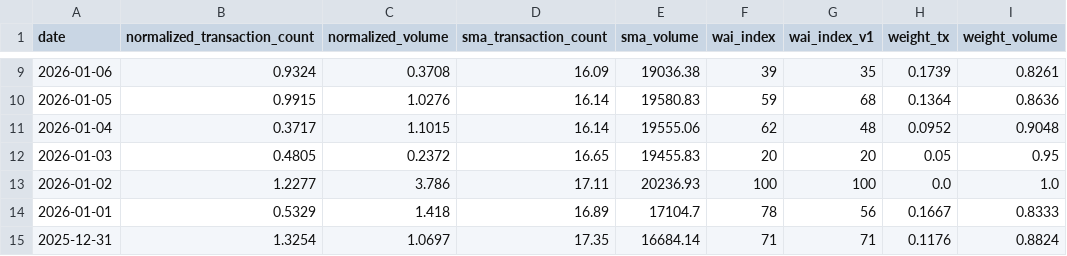
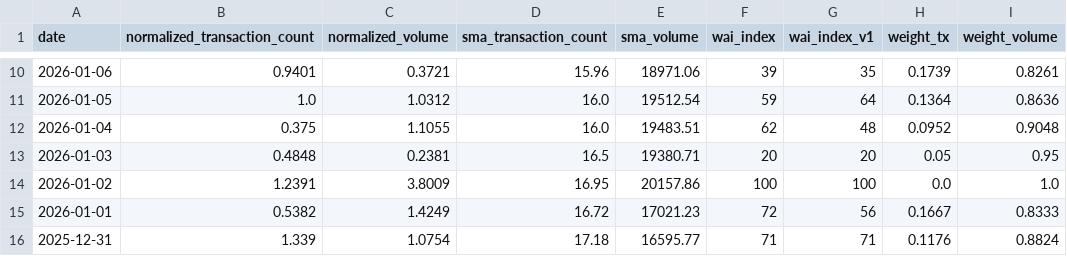
Before and after one commit to Whale-Activity-Analysis/wai-backend, a CSV file: data/wai_history.csv, drawn as a sheet; only a part is shown, gaps mark what is left out; addresses are those after the commit; the diff covers the shown part only; the diff names each change by its address in the sheet, - before the commit and + after, or states it on an @@ line.

```diff
--- a/data/wai_history.csv
+++ b/data/wai_history.csv
-B10 (normalized_transaction_count): 0.9324
+B10 (normalized_transaction_count): 0.9401
-C10 (normalized_volume): 0.3708
+C10 (normalized_volume): 0.3721
-D10 (sma_transaction_count): 16.09
+D10 (sma_transaction_count): 15.96
-E10 (sma_volume): 19036.38
+E10 (sma_volume): 18971.06
-B11 (normalized_transaction_count): 0.9915
+B11 (normalized_transaction_count): 1.0
-C11 (normalized_volume): 1.0276
+C11 (normalized_volume): 1.0312
-D11:D12 (sma_transaction_count): 16.14
+D11:D12 (sma_transaction_count): 16.0
-E11 (sma_volume): 19580.83
+E11 (sma_volume): 19512.54
-G11 (wai_index_v1): 68
+G11 (wai_index_v1): 64
-B12 (normalized_transaction_count): 0.3717
+B12 (normalized_transaction_count): 0.375
-C12 (normalized_volume): 1.1015
+C12 (normalized_volume): 1.1055
-E12 (sma_volume): 19555.06
+E12 (sma_volume): 19483.51
-B13 (normalized_transaction_count): 0.4805
+B13 (normalized_transaction_count): 0.4848
-C13 (normalized_volume): 0.2372
+C13 (normalized_volume): 0.2381
-D13 (sma_transaction_count): 16.65
+D13 (sma_transaction_count): 16.5
-E13 (sma_volume): 19455.83
+E13 (sma_volume): 19380.71
-B14 (normalized_transaction_count): 1.2277
+B14 (normalized_transaction_count): 1.2391
-C14 (normalized_volume): 3.786
+C14 (normalized_volume): 3.8009
-D14 (sma_transaction_count): 17.11
+D14 (sma_transaction_count): 16.95
-E14 (sma_volume): 20236.93
+E14 (sma_volume): 20157.86
-B15 (normalized_transaction_count): 0.5329
+B15 (normalized_transaction_count): 0.5382
-C15 (normalized_volume): 1.418
+C15 (normalized_volume): 1.4249
-D15 (sma_transaction_count): 16.89
+D15 (sma_transaction_count): 16.72
-E15 (sma_volume): 17104.7
+E15 (sma_volume): 17021.23
-F15 (wai_index): 78
+F15 (wai_index): 72
-B16 (normalized_transaction_count): 1.3254
+B16 (normalized_transaction_count): 1.339
-C16 (normalized_volume): 1.0697
+C16 (normalized_volume): 1.0754
-D16 (sma_transaction_count): 17.35
+D16 (sma_transaction_count): 17.18
-E16 (sma_volume): 16684.14
+E16 (sma_volume): 16595.77
```
Also changed, not shown: 1 added row and 93 edited cells elsewhere in this file, 1 other file.
